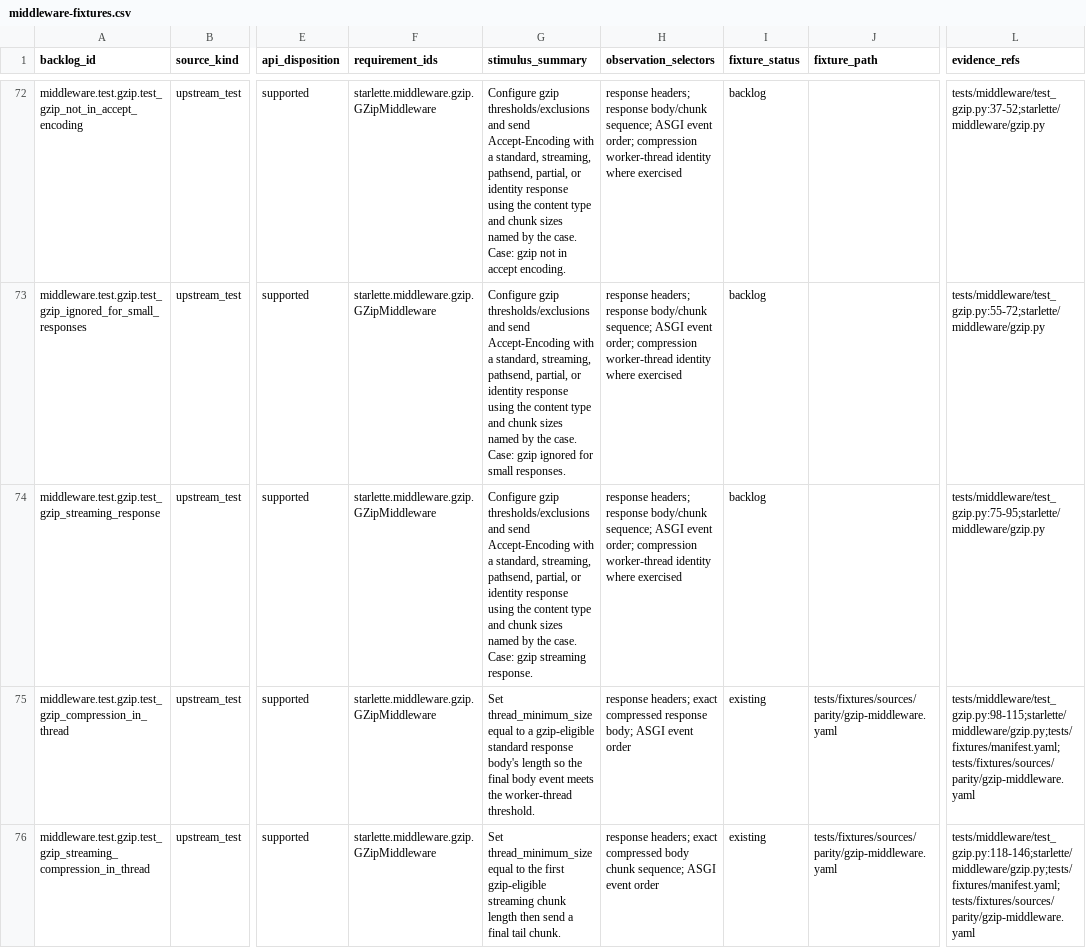
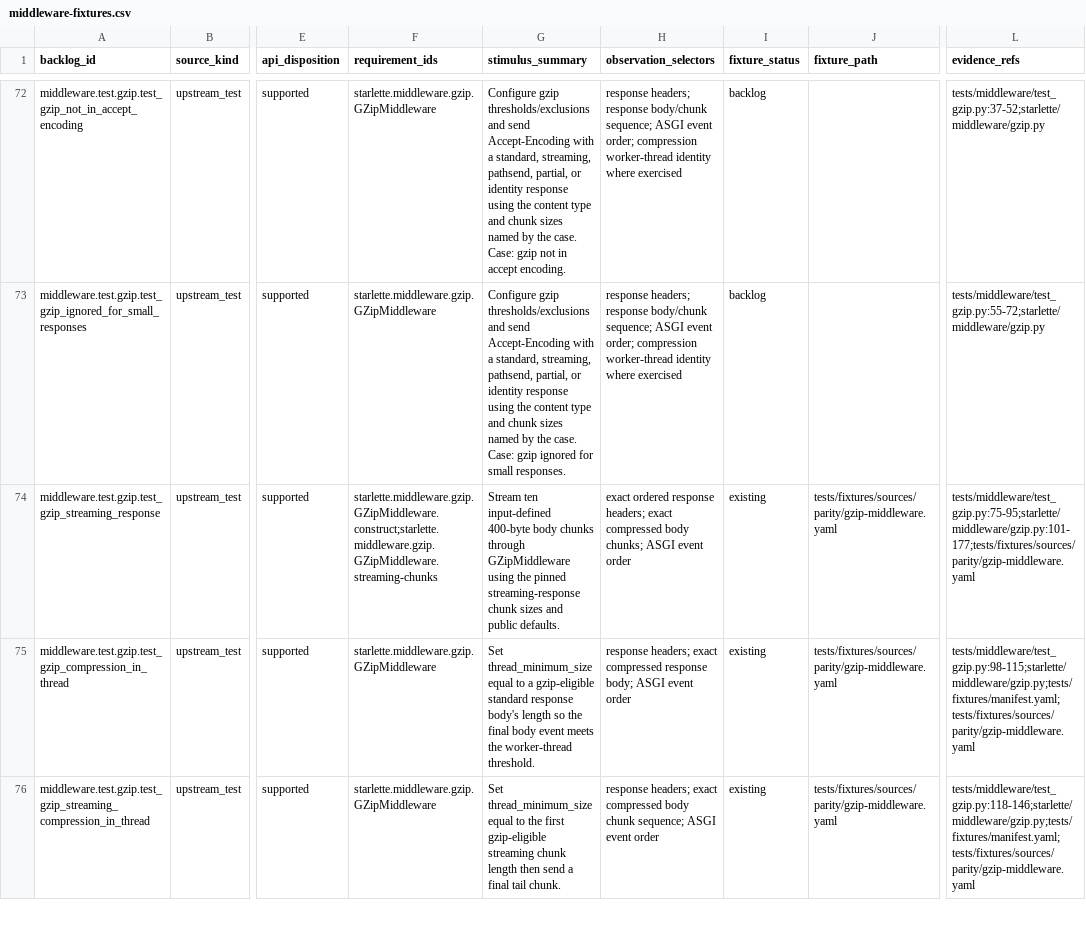
Before and after one commit to appunni-m/starlette-rs, a CSV file: docs/atlas/reviews/middleware-fixtures.csv, drawn as a sheet; only a part is shown, gaps mark what is left out; the diff names each change by its address in the sheet, - before the commit and + after, or states it on an @@ line.

```diff
--- a/docs/atlas/reviews/middleware-fixtures.csv
+++ b/docs/atlas/reviews/middleware-fixtures.csv
-F74 (requirement_ids): starlette.middleware.gzip.GZipMiddleware
+F74 (requirement_ids): starlette.middleware.gzip.GZipMiddleware.construct;starlette.middleware.gzip.GZipMiddleware.streaming-chunks
-G74 (stimulus_summary): Configure gzip thresholds/exclusions and send Accept-Encoding with a standard, streaming, pathsend, partial, or identity response using the content type and chunk sizes named by the case. Case: gzip streaming response.
+G74 (stimulus_summary): Stream ten input-defined 400-byte body chunks through GZipMiddleware using the pinned streaming-response chunk sizes and public defaults.
-H74 (observation_selectors): response headers; response body/chunk sequence; ASGI event order; compression worker-thread identity where exercised
+H74 (observation_selectors): exact ordered response headers; exact compressed body chunks; ASGI event order
-I74 (fixture_status): backlog
+I74 (fixture_status): existing
-J74 (fixture_path): (empty)
+J74 (fixture_path): tests/fixtures/sources/parity/gzip-middleware.yaml
-L74 (evidence_refs): tests/middleware/test_gzip.py:75-95;starlette/middleware/gzip.py
+L74 (evidence_refs): tests/middleware/test_gzip.py:75-95;starlette/middleware/gzip.py:101-177;tests/fixtures/sources/parity/gzip-middleware.yaml
```
Also changed, not shown: docs/atlas/coverage-matrix.csv, docs/atlas/fixture-backlog.csv, 1 other file.
